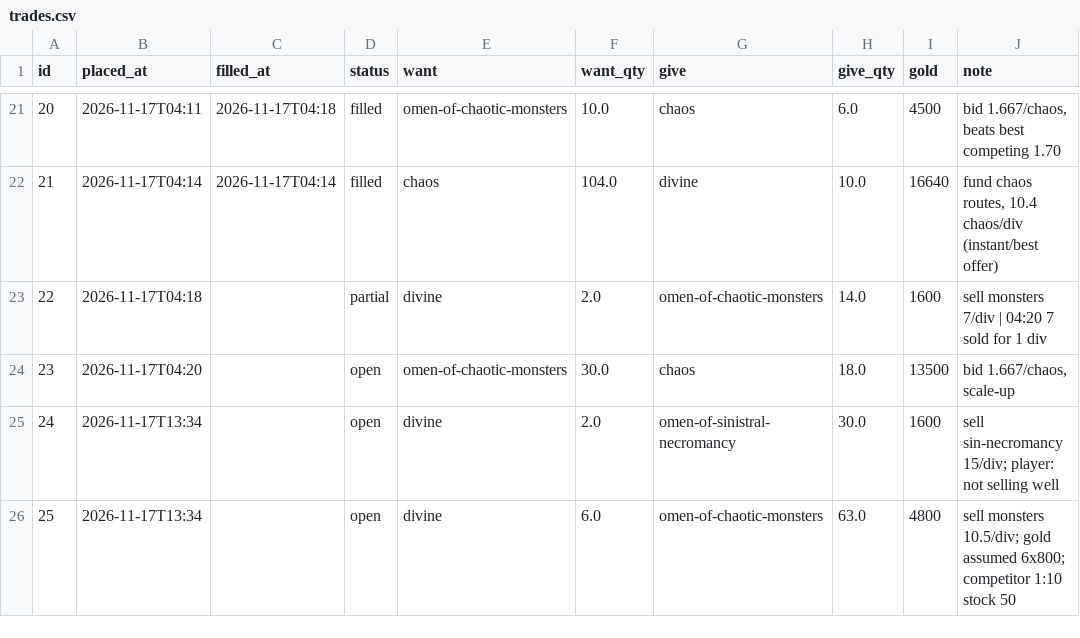
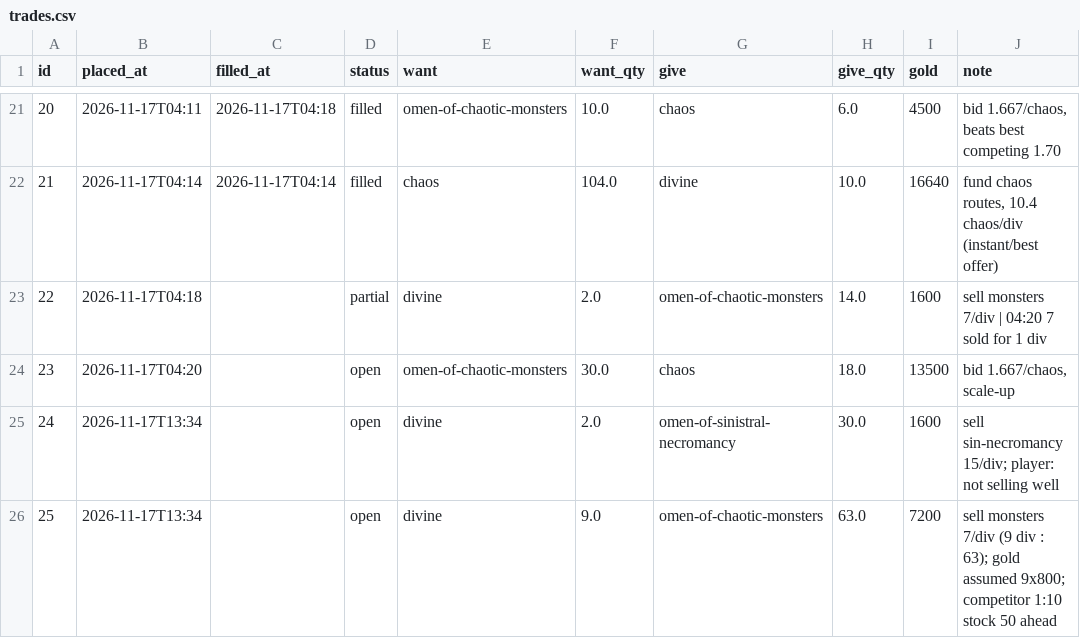
Before and after one commit to bratek20/orb-flow, a CSV file: data/trades.csv, drawn as a sheet; only a part is shown, gaps mark what is left out.

```diff
--- a/data/trades.csv
+++ b/data/trades.csv
@@ -25,2 +25,2 @@ id,placed_at,filled_at,status,want,want_qty,give,give_qty,gold,note
 24,2026-11-17T13:34,,open,divine,2.0,omen-of-sinistral-necromancy,30.0,1600,sell sin-necromancy 15/div; player: not selling well
-25,2026-11-17T13:34,,open,divine,6.0,omen-of-chaotic-monsters,63.0,4800,sell monsters 10.5/div; gold assumed 6x800; competitor 1:10 stock 50
+25,2026-11-17T13:34,,open,divine,9.0,omen-of-chaotic-monsters,63.0,7200,sell monsters 7/div (9 div : 63); gold assumed 9x800; competitor 1:10 stock 50 ahead
```
Also changed, not shown: 1 other file.
